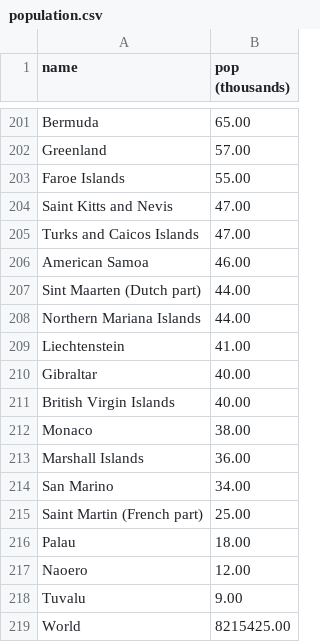
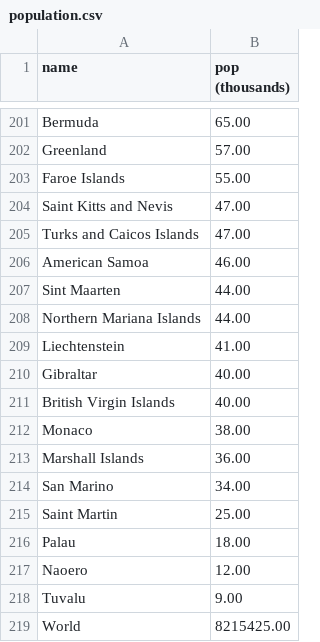
Before and after one commit to jerrengrimes/solar, a CSV file: population.csv, drawn as a sheet; only a part is shown, gaps mark what is left out; the diff covers the shown part only.

```diff
--- a/population.csv
+++ b/population.csv
@@ -206,3 +206,3 @@ Turks and Caicos Islands,47.00
 American Samoa,46.00
-Sint Maarten (Dutch part),44.00
+Sint Maarten,44.00
 Northern Mariana Islands,44.00
@@ -214,3 +214,3 @@ Marshall Islands,36.00
 San Marino,34.00
-Saint Martin (French part),25.00
+Saint Martin,25.00
 Palau,18.00
```
Also changed, not shown: 5 edited cells elsewhere in this file.
